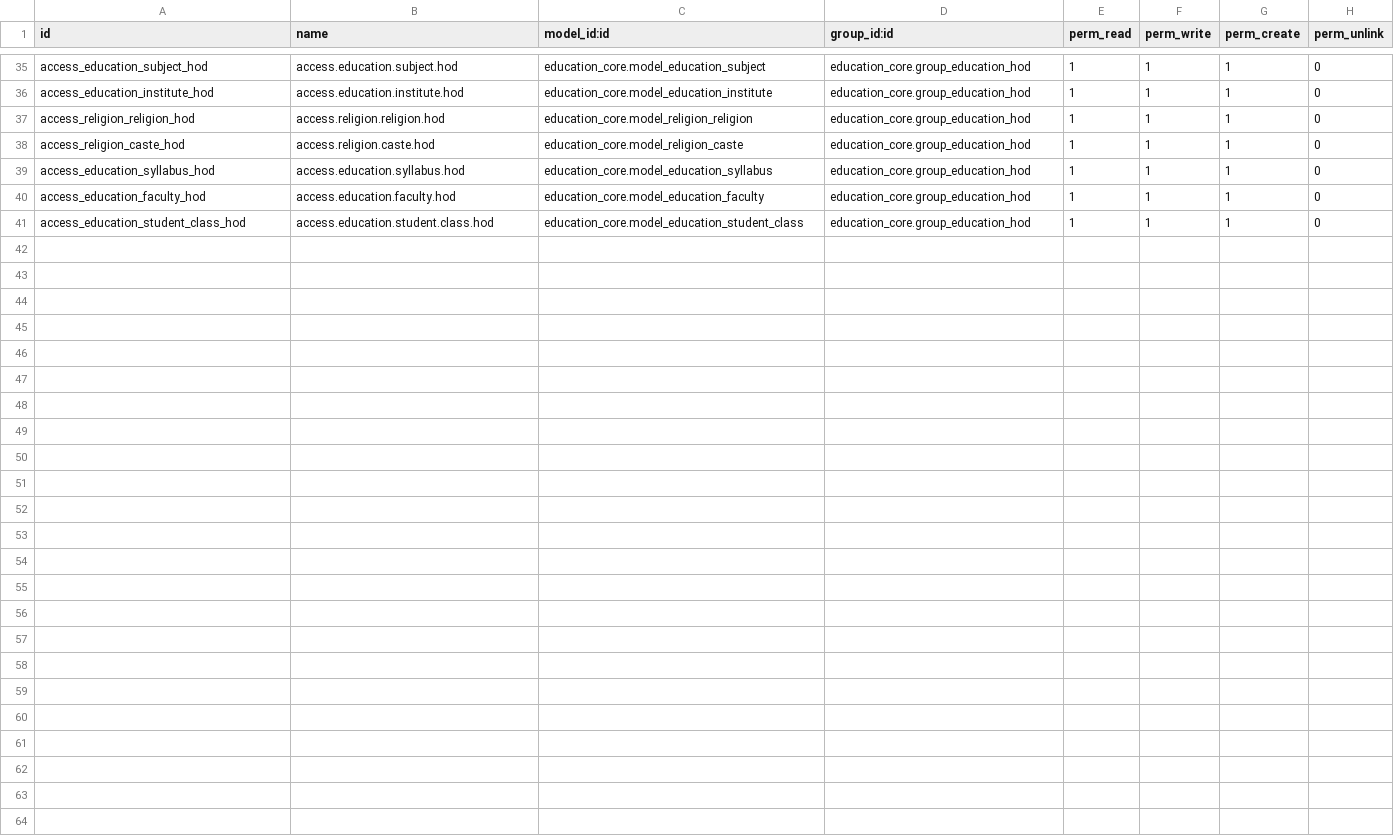
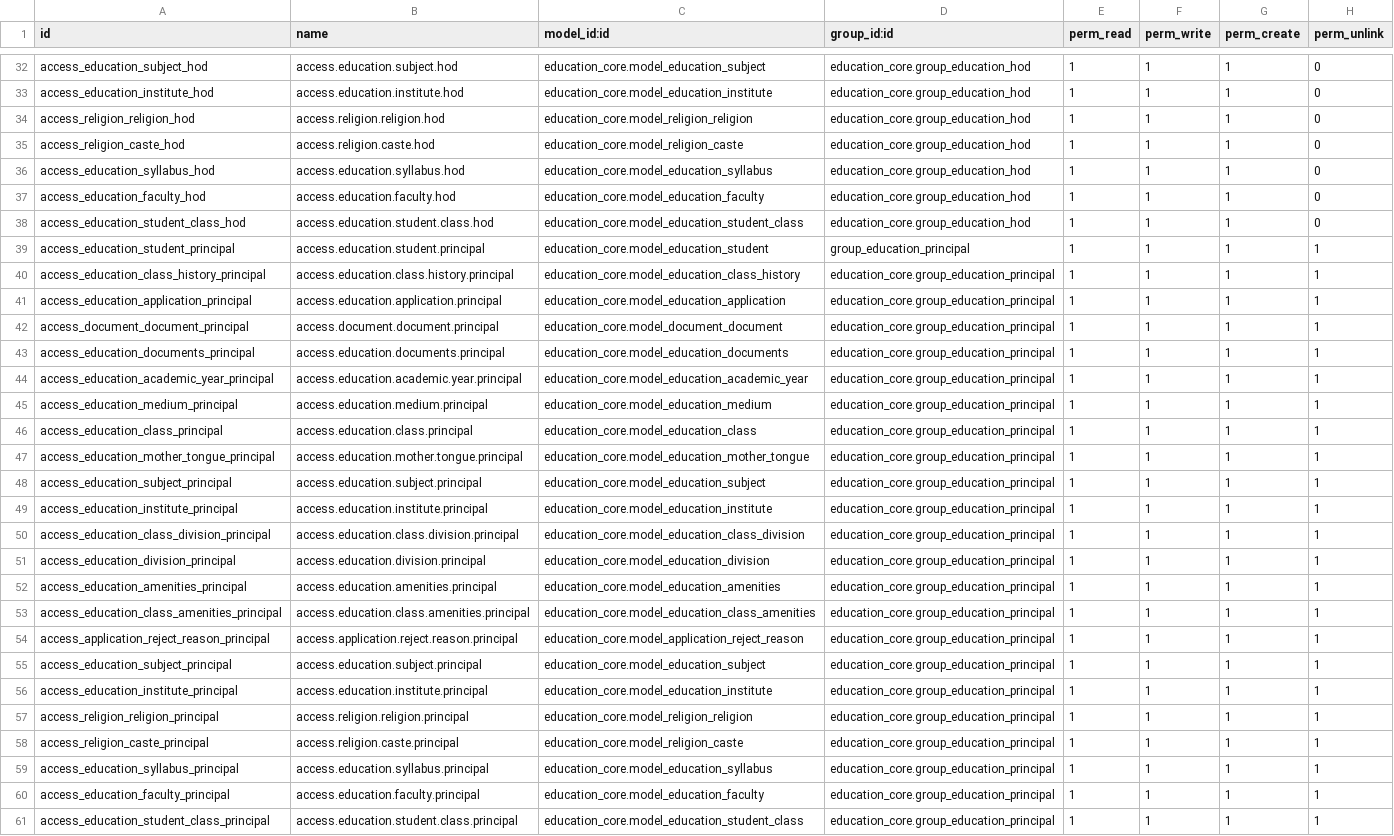
Before and after one commit to GabrielAsqui/educaec, a CSV file: education_core/security/ir.model.access.csv, drawn as a sheet; only a part is shown, gaps mark what is left out; the diff covers the shown part only.

Commit message:
Cambios en permisos por usuarios, activar usuario student, principal

```diff
--- a/education_core/security/ir.model.access.csv
+++ b/education_core/security/ir.model.access.csv
@@ -41 +38,24 @@ access_education_faculty_hod,access.education.faculty.hod,education_core.model_e
 access_education_student_class_hod,access.education.student.class.hod,education_core.model_education_student_class,education_core.group_education_hod,1,1,1,0
+access_education_student_principal,access.education.student.principal,education_core.model_education_student,group_education_principal,1,1,1,1
+access_education_class_history_principal,access.education.class.history.principal,education_core.model_education_class_history,education_core.group_education_principal,1,1,1,1
+access_education_application_principal,access.education.application.principal,education_core.model_education_application,education_core.group_education_principal,1,1,1,1
+access_document_document_principal,access.document.document.principal,education_core.model_document_document,education_core.group_education_principal,1,1,1,1
+access_education_documents_principal,access.education.documents.principal,education_core.model_education_documents,education_core.group_education_principal,1,1,1,1
+access_education_academic_year_principal,access.education.academic.year.principal,education_core.model_education_academic_year,education_core.group_education_principal,1,1,1,1
+access_education_medium_principal,access.education.medium.principal,education_core.model_education_medium,education_core.group_education_principal,1,1,1,1
+access_education_class_principal,access.education.class.principal,education_core.model_education_class,education_core.group_education_principal,1,1,1,1
+access_education_mother_tongue_principal,access.education.mother.tongue.principal,education_core.model_education_mother_tongue,education_core.group_education_principal,1,1,1,1
+access_education_subject_principal,access.education.subject.principal,education_core.model_education_subject,education_core.group_education_principal,1,1,1,1
+access_education_institute_principal,access.education.institute.principal,education_core.model_education_institute,education_core.group_education_principal,1,1,1,1
+access_education_class_division_principal,access.education.class.division.principal,education_core.model_education_class_division,education_core.group_education_principal,1,1,1,1
+access_education_division_principal,access.education.division.principal,education_core.model_education_division,education_core.group_education_principal,1,1,1,1
+access_education_amenities_principal,access.education.amenities.principal,education_core.model_education_amenities,education_core.group_education_principal,1,1,1,1
+access_education_class_amenities_principal,access.education.class.amenities.principal,education_core.model_education_class_amenities,education_core.group_education_principal,1,1,1,1
+access_application_reject_reason_principal,access.application.reject.reason.principal,education_core.model_application_reject_reason,education_core.group_education_principal,1,1,1,1
+access_education_subject_principal,access.education.subject.principal,education_core.model_education_subject,education_core.group_education_principal,1,1,1,1
+access_education_institute_principal,access.education.institute.principal,education_core.model_education_institute,education_core.group_education_principal,1,1,1,1
+access_religion_religion_principal,access.religion.religion.principal,education_core.model_religion_religion,education_core.group_education_principal,1,1,1,1
+access_religion_caste_principal,access.religion.caste.principal,education_core.model_religion_caste,education_core.group_education_principal,1,1,1,1
+access_education_syllabus_principal,access.education.syllabus.principal,education_core.model_education_syllabus,education_core.group_education_principal,1,1,1,1
+access_education_faculty_principal,access.education.faculty.principal,education_core.model_education_faculty,education_core.group_education_principal,1,1,1,1
+access_education_student_class_principal,access.education.student.class.principal,education_core.model_education_student_class,education_core.group_education_principal,1,1,1,1
```
Also changed, not shown: 3 removed rows elsewhere in this file, education_exam/security/ir.model.access.csv, education_promotion/security/ir.model.access.csv, 4 other files.
